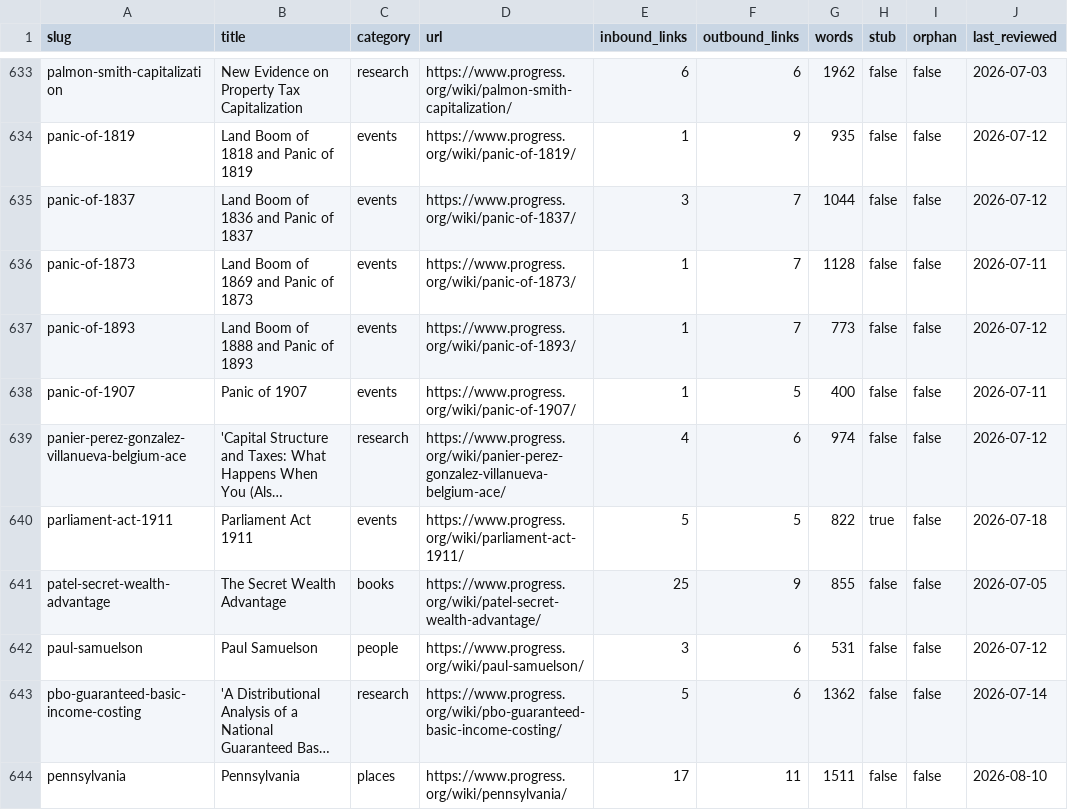
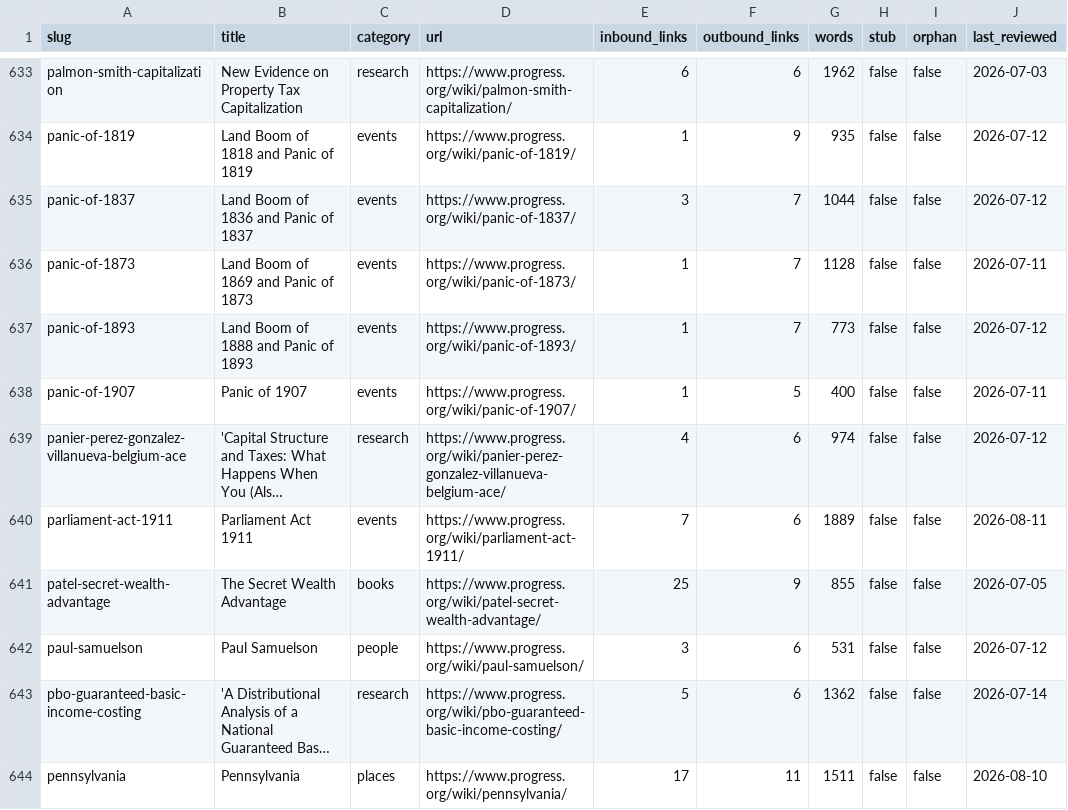
Before and after one commit to floydmari/georgism-wiki, a CSV file: sources/wiki-inventory.csv, drawn as a sheet; only a part is shown, gaps mark what is left out; long unchanged cells end in …; the diff covers the shown part only; the diff names each change by its address in the sheet, - before the commit and + after, or states it on an @@ line.

```diff
--- a/sources/wiki-inventory.csv
+++ b/sources/wiki-inventory.csv
-E640 (inbound_links): 5
+E640 (inbound_links): 7
-F640 (outbound_links): 5
+F640 (outbound_links): 6
-G640 (words): 822
+G640 (words): 1889
-H640 (stub): true
+H640 (stub): false
-J640 (last_reviewed): 2026-07-18
+J640 (last_reviewed): 2026-08-11
```
Also changed, not shown: 31 edited cells elsewhere in this file, sources/registry.csv, 15 other files.
